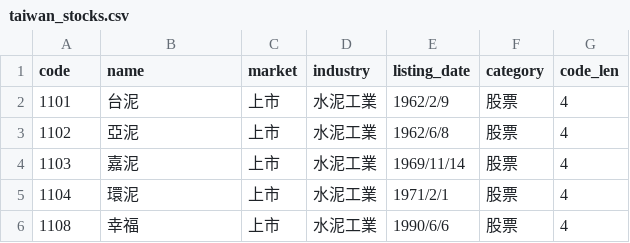
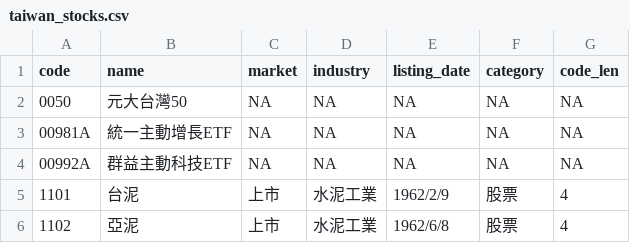
Before and after one commit to ssss88155/Stock, a CSV file: ai_twstock/taiwan_stocks.csv, drawn as a sheet; only a part is shown; the shorter side is filled out with more unchanged rows; the diff names each change by its address in the sheet, - before the commit and + after, or states it on an @@ line.

```diff
--- a/ai_twstock/taiwan_stocks.csv
+++ b/ai_twstock/taiwan_stocks.csv
+row 2: 0050 | 元大台灣50 | NA | NA | NA | NA | NA
+row 3: 00981A | 統一主動增長ETF | NA | NA | NA | NA | NA
+row 4: 00992A | 群益主動科技ETF | NA | NA | NA | NA | NA
```
Also changed, not shown: 30 other files.
